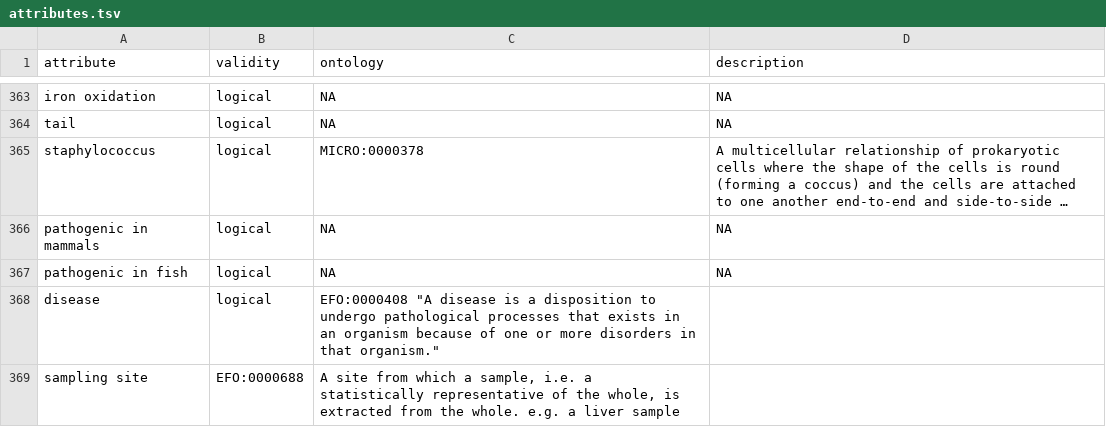
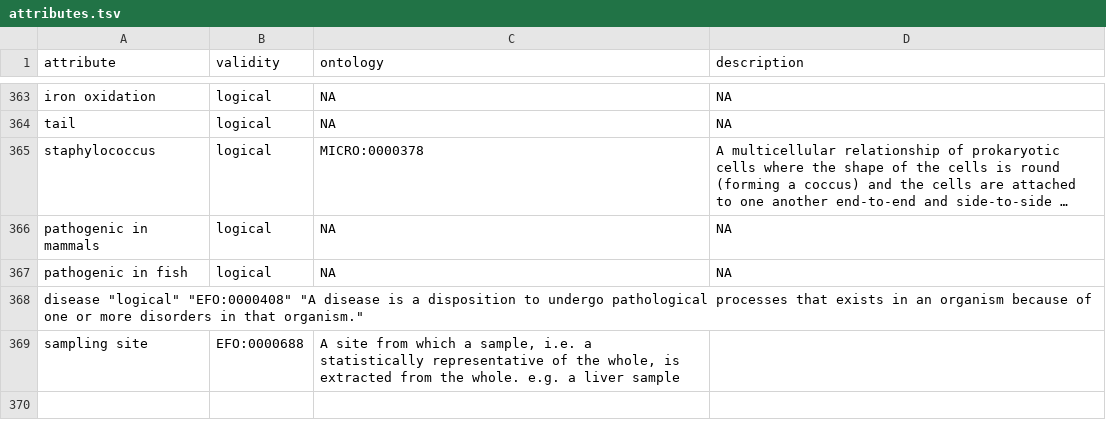
Before and after one commit to waldronlab/bugphyzz, a TSV file: inst/extdata/attributes.tsv, drawn as a sheet; only a part is shown, gaps mark what is left out; long unchanged cells end in ….

Commit message:
Update attributes.tsv

```diff
--- a/inst/extdata/attributes.tsv
+++ b/inst/extdata/attributes.tsv
@@ -367,3 +367,3 @@
 "pathogenic in fish"	"logical"	NA	NA
-"disease"	"logical"	"EFO:0000408" "A disease is a disposition to undergo pathological processes that exists in an organism because of one or more disorders in that organism."
+"disease" "logical" "EFO:0000408" "A disease is a disposition to undergo pathological processes that exists in an organism because of one or more disorders in that organism."
 "sampling site"	"EFO:0000688"	"A site from which a sample, i.e. a statistically representative of the whole, is extracted from the whole. e.g. a liver sample"
```
